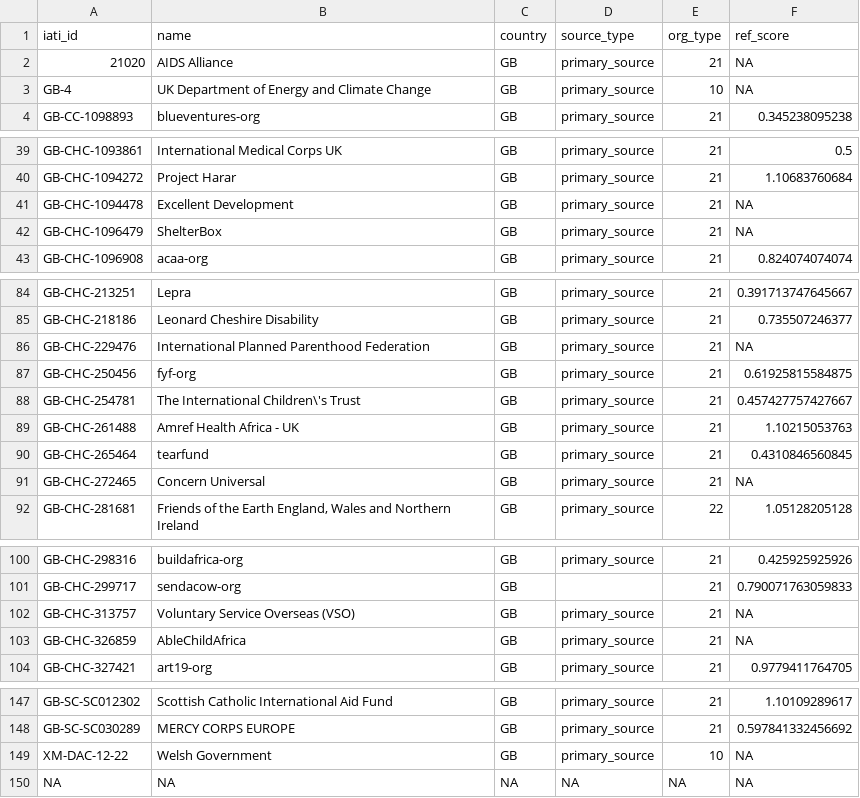
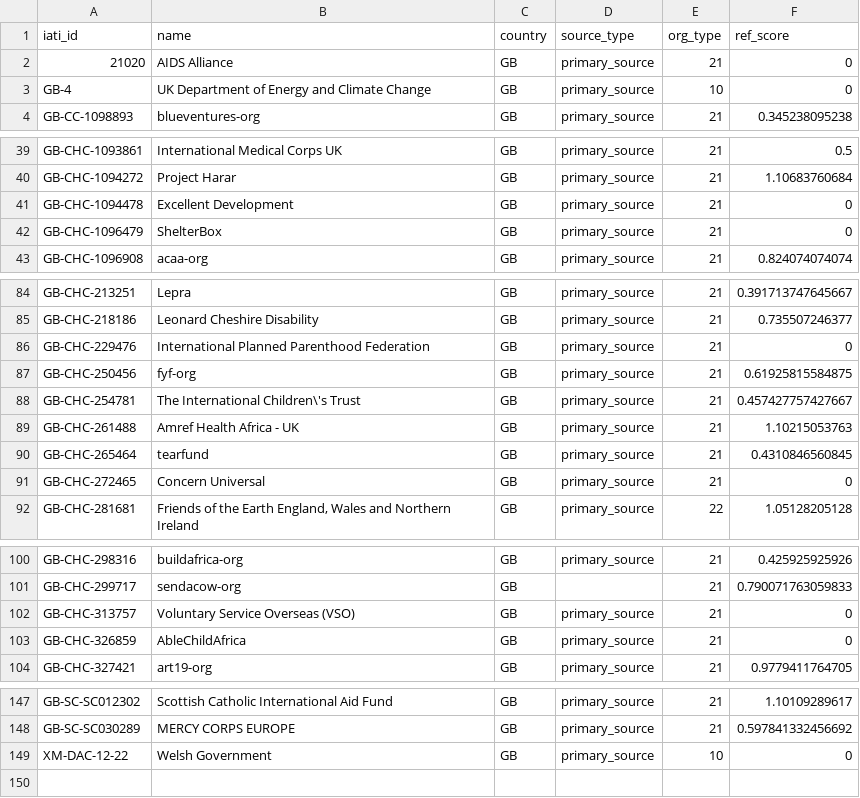
Before and after one commit to bedatadriven/iatiscore, a CSV file: data/GB.csv, drawn as a sheet; only a part is shown, gaps mark what is left out; the diff covers the shown part only.

Commit message:
Real data, better charts

```diff
--- a/data/GB.csv
+++ b/data/GB.csv
@@ -1,4 +1,4 @@
 "iati_id","name","country","source_type","org_type","ref_score"
-"21020","AIDS Alliance","GB","primary_source","21",NA
-"GB-4","UK Department of Energy and Climate Change","GB","primary_source","10",NA
+"21020","AIDS Alliance","GB","primary_source","21",0
+"GB-4","UK Department of Energy and Climate Change","GB","primary_source","10",0
 "GB-CC-1098893"," blueventures-org","GB","primary_source","21",0.345238095238
@@ -40,4 +40,4 @@
 "GB-CHC-1094272","Project Harar","GB","primary_source","21",1.10683760684
-"GB-CHC-1094478","Excellent Development","GB","primary_source","21",NA
-"GB-CHC-1096479","ShelterBox","GB","primary_source","21",NA
+"GB-CHC-1094478","Excellent Development","GB","primary_source","21",0
+"GB-CHC-1096479","ShelterBox","GB","primary_source","21",0
 "GB-CHC-1096908"," acaa-org","GB","primary_source","21",0.824074074074
@@ -85,3 +85,3 @@
 "GB-CHC-218186","Leonard Cheshire Disability","GB","primary_source","21",0.735507246377
-"GB-CHC-229476","International Planned Parenthood Federation","GB","primary_source","21",NA
+"GB-CHC-229476","International Planned Parenthood Federation","GB","primary_source","21",0
 "GB-CHC-250456"," fyf-org","GB","primary_source","21",0.61925815584875
@@ -90,3 +90,3 @@
 "GB-CHC-265464","tearfund","GB","primary_source","21",0.4310846560845
-"GB-CHC-272465","Concern Universal","GB","primary_source","21",NA
+"GB-CHC-272465","Concern Universal","GB","primary_source","21",0
 "GB-CHC-281681","Friends of the Earth England, Wales and Northern Ireland","GB","primary_source","22",1.05128205128
@@ -101,4 +101,4 @@
 "GB-CHC-299717"," sendacow-org","GB","","21",0.790071763059833
-"GB-CHC-313757","Voluntary Service Overseas (VSO)","GB","primary_source","21",NA
-"GB-CHC-326859","AbleChildAfrica","GB","primary_source","21",NA
+"GB-CHC-313757","Voluntary Service Overseas (VSO)","GB","primary_source","21",0
+"GB-CHC-326859","AbleChildAfrica","GB","primary_source","21",0
 "GB-CHC-327421"," art19-org","GB","primary_source","21",0.9779411764705
@@ -148,3 +148,2 @@
 "GB-SC-SC030289","MERCY CORPS EUROPE","GB","primary_source","21",0.597841332456692
-"XM-DAC-12-22","Welsh Government","GB","primary_source","10",NA
-NA,NA,NA,NA,NA,NA
+"XM-DAC-12-22","Welsh Government","GB","primary_source","10",0
```
Also changed, not shown: 6 edited cells elsewhere in this file, data/IE.csv, data/IN.csv, 38 other files.
